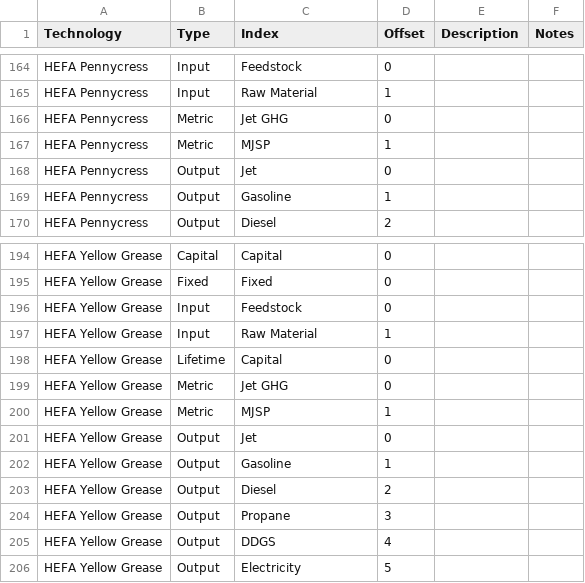
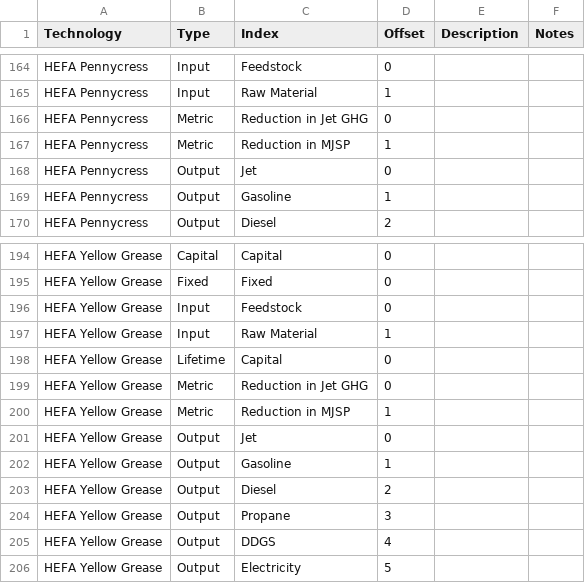
Before and after one commit to NREL/tyche, a TSV file: tutorial/data/saf/indices.tsv, drawn as a sheet; only a part is shown, gaps mark what is left out; the diff covers the shown part only.

```diff
--- a/tutorial/data/saf/indices.tsv
+++ b/tutorial/data/saf/indices.tsv
@@ -165,4 +165,4 @@ HEFA Pennycress	Input	Feedstock	0
 HEFA Pennycress	Input	Raw Material	1		
-HEFA Pennycress	Metric	Jet GHG	0		
-HEFA Pennycress	Metric	MJSP	1		
+HEFA Pennycress	Metric	Reduction in Jet GHG	0		
+HEFA Pennycress	Metric	Reduction in MJSP	1		
 HEFA Pennycress	Output	Jet	0		
@@ -198,4 +198,4 @@ HEFA Yellow Grease	Input	Raw Material	1
 HEFA Yellow Grease	Lifetime	Capital	0		
-HEFA Yellow Grease	Metric	Jet GHG	0		
-HEFA Yellow Grease	Metric	MJSP	1		
+HEFA Yellow Grease	Metric	Reduction in Jet GHG	0		
+HEFA Yellow Grease	Metric	Reduction in MJSP	1		
 HEFA Yellow Grease	Output	Jet	0		
```
Also changed, not shown: 10 edited cells elsewhere in this file, tutorial/data/saf/investments.tsv, tutorial/data/saf/results.tsv, 10 other files.
